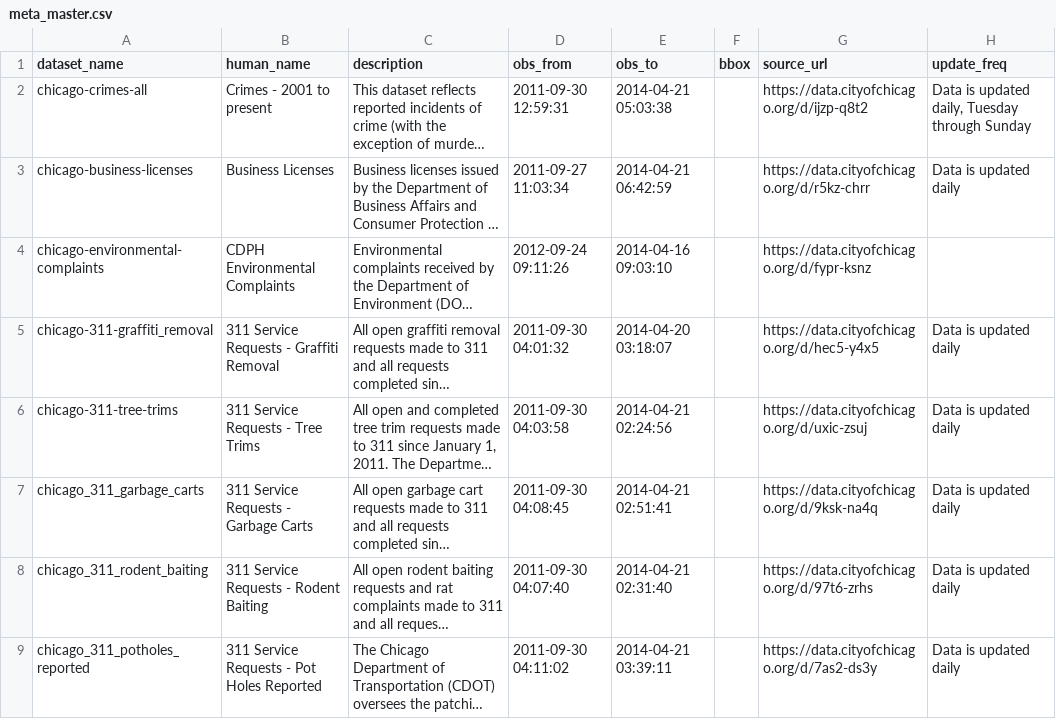
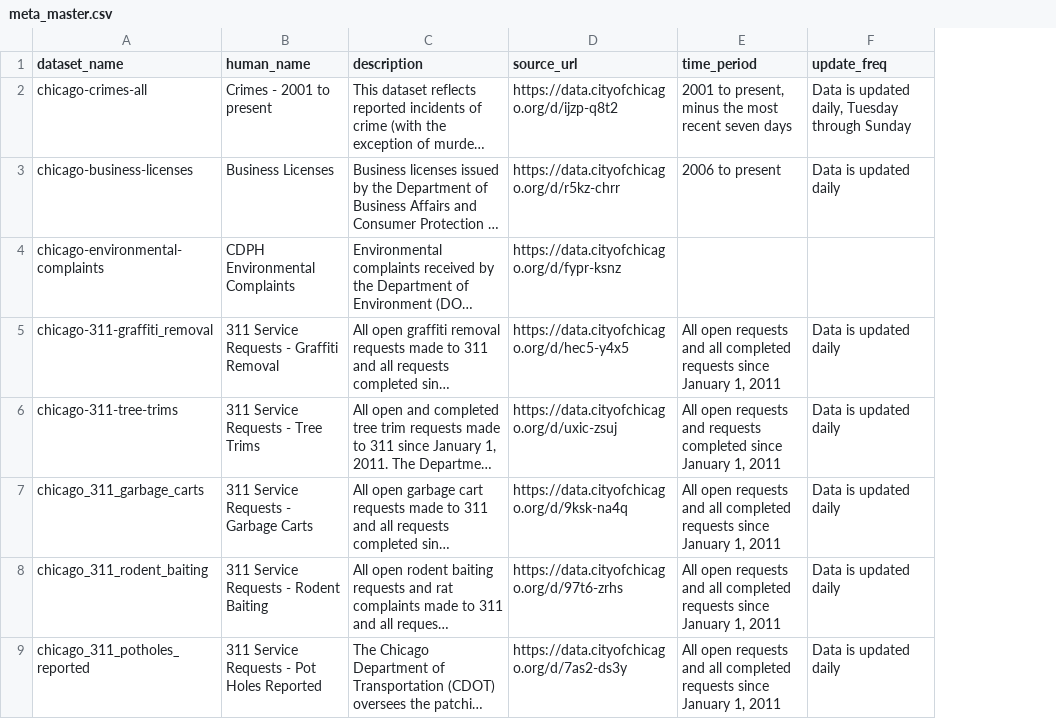
Before and after one commit to svetlozarn/plenario-etl, a CSV file: meta/meta_master.csv, drawn as a sheet; only a part is shown; long unchanged cells end in …; removed rows and columns are numbered as before the commit, all else as after; the diff names each change by its address in the sheet, - before the commit and + after, or states it on an @@ line.

```diff
--- a/meta/meta_master.csv
+++ b/meta/meta_master.csv
-column D (obs_from), rows 2-9: 2011-09-30 12:59:31 | 2011-09-27 11:03:34 | 2012-09-24 09:11:26 | 2011-09-30 04:01:32 | 2011-09-30 04:03:58 | 2011-09-30 04:08:45 | 2011-09-30 04:07:40 | 2011-09-30 04:11:02
-column E (obs_to), rows 2-9: 2014-04-21 05:03:38 | 2014-04-21 06:42:59 | 2014-04-16 09:03:10 | 2014-04-20 03:18:07 | 2014-04-21 02:24:56 | 2014-04-21 02:51:41 | 2014-04-21 02:31:40 | 2014-04-21 03:39:11
-column F (bbox), empty
+column E (time_period), rows 2-9: 2001 to present, minus the most recent seven days | 2006 to present |  | All open requests and all completed requests since January 1, 2011 | All open requests and requests completed since January 1, 2011 | All open requests and all completed requests since January 1, 2011 | All open requests and all completed requests since January 1, 2011 | All open requests and all completed requests since January 1, 2011
```
Also changed, not shown: meta/meta_misc.csv, 2 other files.
